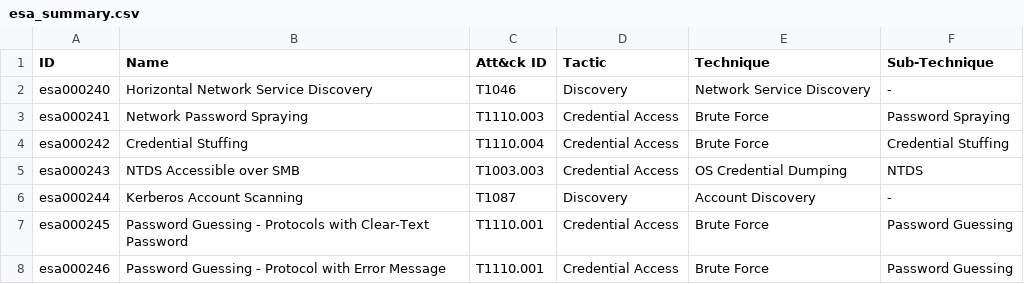
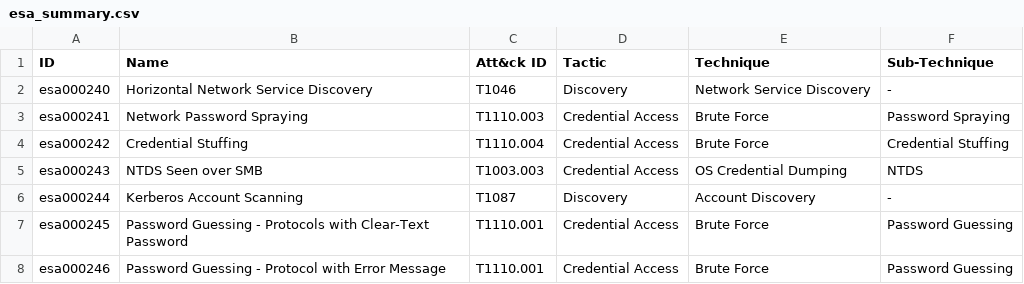
Before and after one commit to halim-abz/netwitness, a CSV file: esa_summary.csv, drawn as a sheet; only a part is shown.

```diff
--- a/esa_summary.csv
+++ b/esa_summary.csv
@@ -4,3 +4,3 @@ esa000241,Network Password Spraying,T1110.003,Credential Access,Brute Force,Pass
 esa000242,Credential Stuffing,T1110.004,Credential Access,Brute Force,Credential Stuffing
-esa000243,NTDS Accessible over SMB,T1003.003,Credential Access,OS Credential Dumping,NTDS
+esa000243,NTDS Seen over SMB,T1003.003,Credential Access,OS Credential Dumping,NTDS
 esa000244,Kerberos Account Scanning,T1087,Discovery,Account Discovery,-
```
Also changed, not shown: 1 other file.
